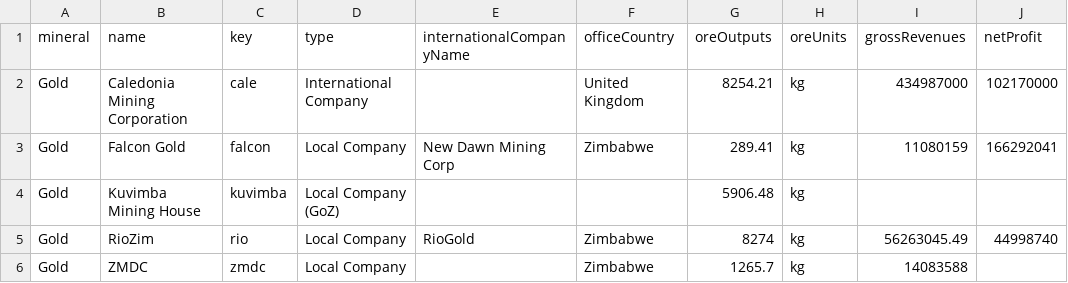
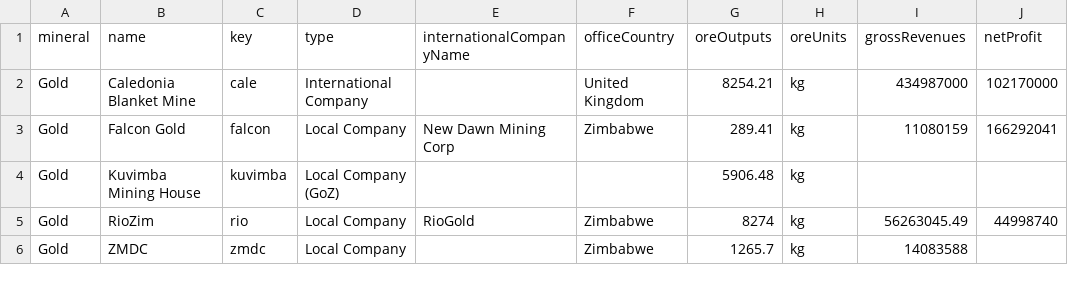
Before and after one commit to SIVIO-Institute/MRMI, a CSV file: gold total sum.csv, drawn as a sheet; only a part is shown; the diff names each change by its address in the sheet, - before the commit and + after, or states it on an @@ line.

Commit message:
Update to Caledonia Blanket Mine

```diff
--- a/gold total sum.csv
+++ b/gold total sum.csv
-B2 (name): Caledonia Mining Corporation
+B2 (name): Caledonia Blanket Mine
```
